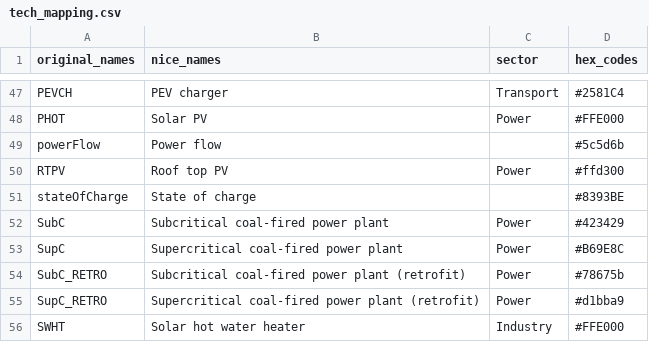
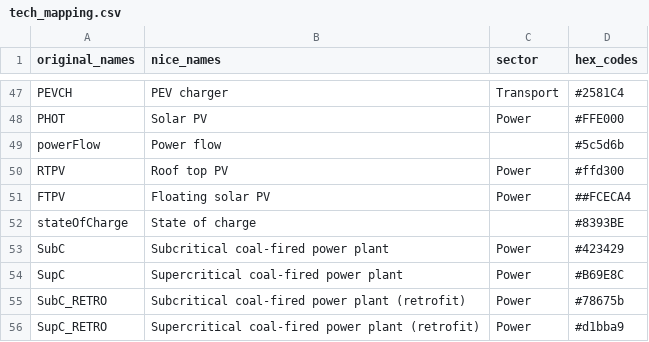
Before and after one commit to agoenergy/pypsa-spice, a CSV file: pypsa-spice-vis/setting/tech_mapping.csv, drawn as a sheet; only a part is shown, gaps mark what is left out; the shorter side is filled out with more unchanged rows; the diff names each change by its address in the sheet, - before the commit and + after, or states it on an @@ line.

Commit message:
add floating solar

```diff
--- a/pypsa-spice-vis/setting/tech_mapping.csv
+++ b/pypsa-spice-vis/setting/tech_mapping.csv
+row 51: FTPV | Floating solar PV | Power | ##FCECA4
```
Also changed, not shown: 2 other files.
